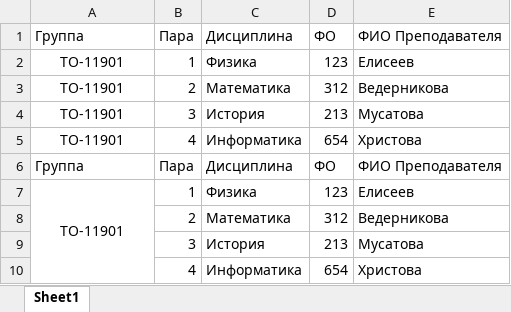
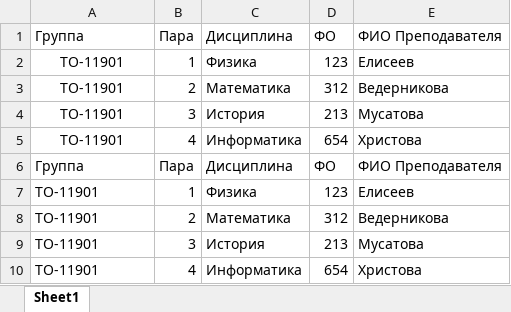
Before and after one commit to Merck-web/NTMT, an Excel workbook: laravel/public/schedule/test2.xlsx, sheet Sheet1, drawn as a sheet; values as stored, in another font and other column widths than the file's, no borders; the diff names each change by its address in the sheet, - before the commit and + after, or states it on an @@ line.

```diff
--- a/laravel/public/schedule/test2.xlsx (sheet Sheet1)
+++ b/laravel/public/schedule/test2.xlsx (sheet Sheet1)
-A7: ТО-11901
+A7: TO-11901
-A7 alignment: center
+A7 alignment: left
-A7:A10 merged
-A8:A10: (empty)
+A8:A10: TO-11901
```
Also changed, not shown: 4 other files.
